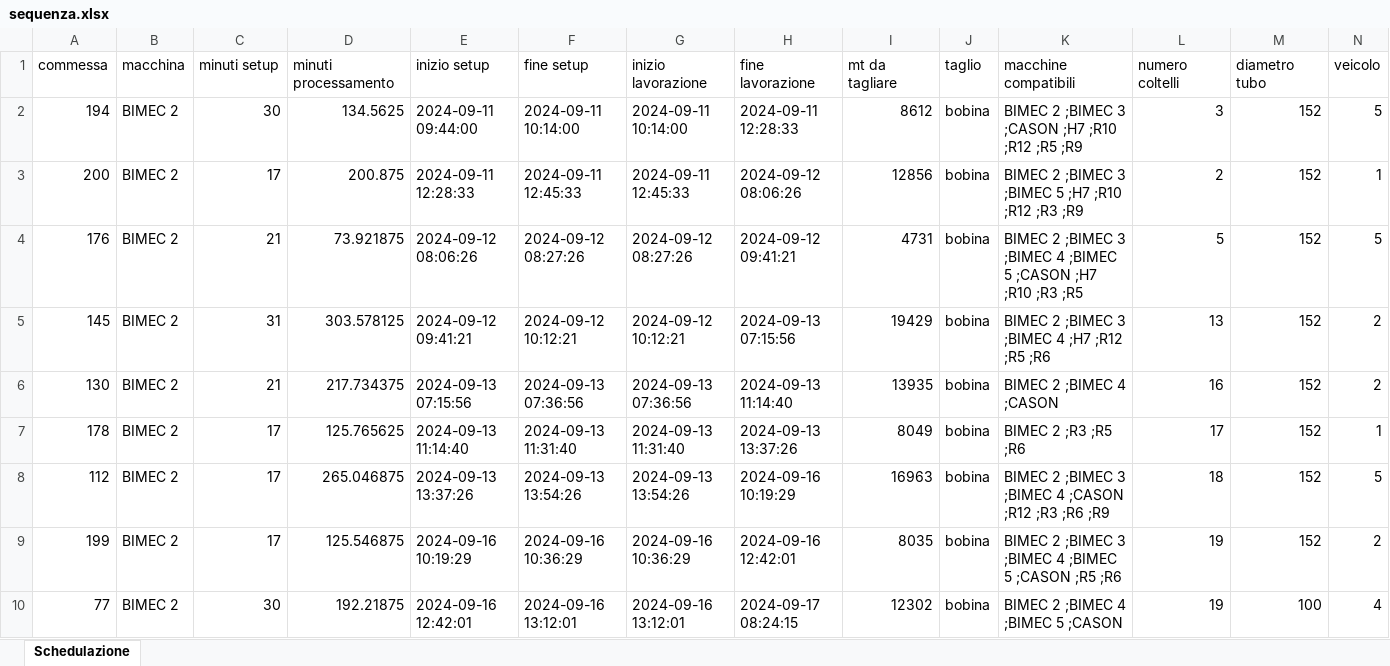
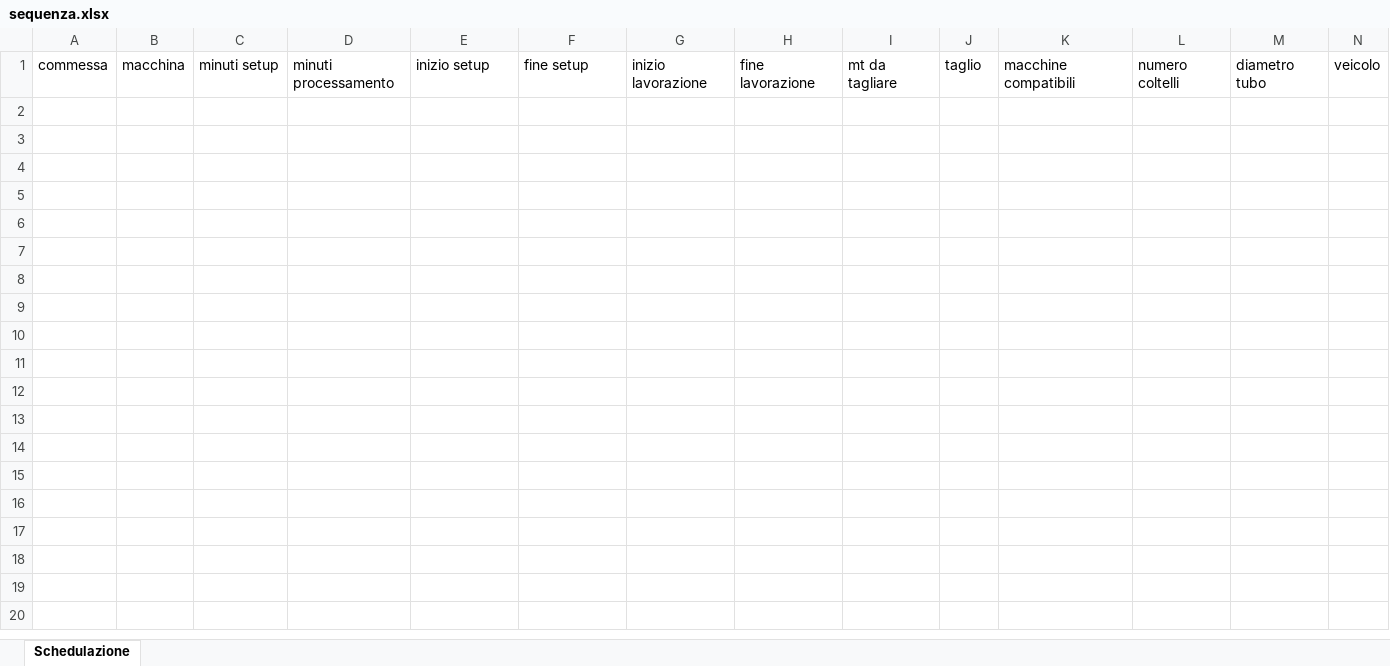
Before and after one commit to Baszonpedis/progettoIS, an Excel workbook: PS-VRP/OUTPUT_TEST/sequenza.xlsx, sheet Schedulazione, drawn as a sheet; only a part is shown; values as stored, in another font and other column widths than the file's, no borders; the diff covers the shown part only; the diff names each change by its address in the sheet, - before the commit and + after, or states it on an @@ line.

```diff
--- a/PS-VRP/OUTPUT_TEST/sequenza.xlsx (sheet Schedulazione)
+++ b/PS-VRP/OUTPUT_TEST/sequenza.xlsx (sheet Schedulazione)
-row 2: 194 | BIMEC 2 | 30 | 134.5625 | 2024-09-11 09:44:00 | 2024-09-11 10:14:00 | 2024-09-11 10:14:00 | 2024-09-11 12:28:33 | 8612 | bobina | BIMEC 2 ;BIMEC 3 ;CASON ;H7 ;R10 ;R12 ;R5 ;R9 | 3 | 152 | 5
-row 3: 200 | BIMEC 2 | 17 | 200.875 | 2024-09-11 12:28:33 | 2024-09-11 12:45:33 | 2024-09-11 12:45:33 | 2024-09-12 08:06:26 | 12856 | bobina | BIMEC 2 ;BIMEC 3 ;BIMEC 5 ;H7 ;R10 ;R12 ;R3 ;R9 | 2 | 152 | 1
-row 4: 176 | BIMEC 2 | 21 | 73.921875 | 2024-09-12 08:06:26 | 2024-09-12 08:27:26 | 2024-09-12 08:27:26 | 2024-09-12 09:41:21 | 4731 | bobina | BIMEC 2 ;BIMEC 3 ;BIMEC 4 ;BIMEC 5 ;CASON ;H7 ;R10 ;R3 ;R5 | 5 | 152 | 5
-row 5: 145 | BIMEC 2 | 31 | 303.578125 | 2024-09-12 09:41:21 | 2024-09-12 10:12:21 | 2024-09-12 10:12:21 | 2024-09-13 07:15:56 | 19429 | bobina | BIMEC 2 ;BIMEC 3 ;BIMEC 4 ;H7 ;R12 ;R5 ;R6 | 13 | 152 | 2
-row 6: 130 | BIMEC 2 | 21 | 217.734375 | 2024-09-13 07:15:56 | 2024-09-13 07:36:56 | 2024-09-13 07:36:56 | 2024-09-13 11:14:40 | 13935 | bobina | BIMEC 2 ;BIMEC 4 ;CASON | 16 | 152 | 2
-row 7: 178 | BIMEC 2 | 17 | 125.765625 | 2024-09-13 11:14:40 | 2024-09-13 11:31:40 | 2024-09-13 11:31:40 | 2024-09-13 13:37:26 | 8049 | bobina | BIMEC 2 ;R3 ;R5 ;R6 | 17 | 152 | 1
-row 8: 112 | BIMEC 2 | 17 | 265.046875 | 2024-09-13 13:37:26 | 2024-09-13 13:54:26 | 2024-09-13 13:54:26 | 2024-09-16 10:19:29 | 16963 | bobina | BIMEC 2 ;BIMEC 3 ;BIMEC 4 ;CASON ;R12 ;R3 ;R6 ;R9 | 18 | 152 | 5
-row 9: 199 | BIMEC 2 | 17 | 125.546875 | 2024-09-16 10:19:29 | 2024-09-16 10:36:29 | 2024-09-16 10:36:29 | 2024-09-16 12:42:01 | 8035 | bobina | BIMEC 2 ;BIMEC 3 ;BIMEC 4 ;BIMEC 5 ;CASON ;R5 ;R6 | 19 | 152 | 2
-row 10: 77 | BIMEC 2 | 30 | 192.21875 | 2024-09-16 12:42:01 | 2024-09-16 13:12:01 | 2024-09-16 13:12:01 | 2024-09-17 08:24:15 | 12302 | bobina | BIMEC 2 ;BIMEC 4 ;BIMEC 5 ;CASON | 19 | 100 | 4
```
Also changed, not shown: 57 removed rows elsewhere in this sheet, PS-VRP/Dati_output/error_read_file.xlsx, PS-VRP/OUTPUT_TEST/euristico_costruttivo.xlsx, 5 other files.
